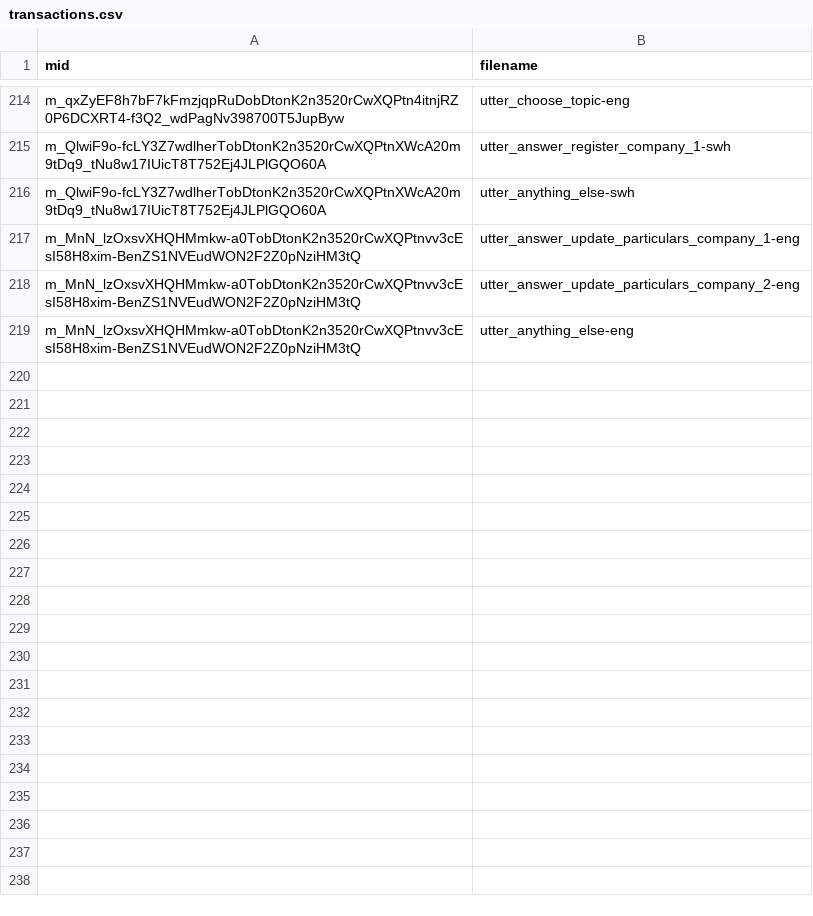
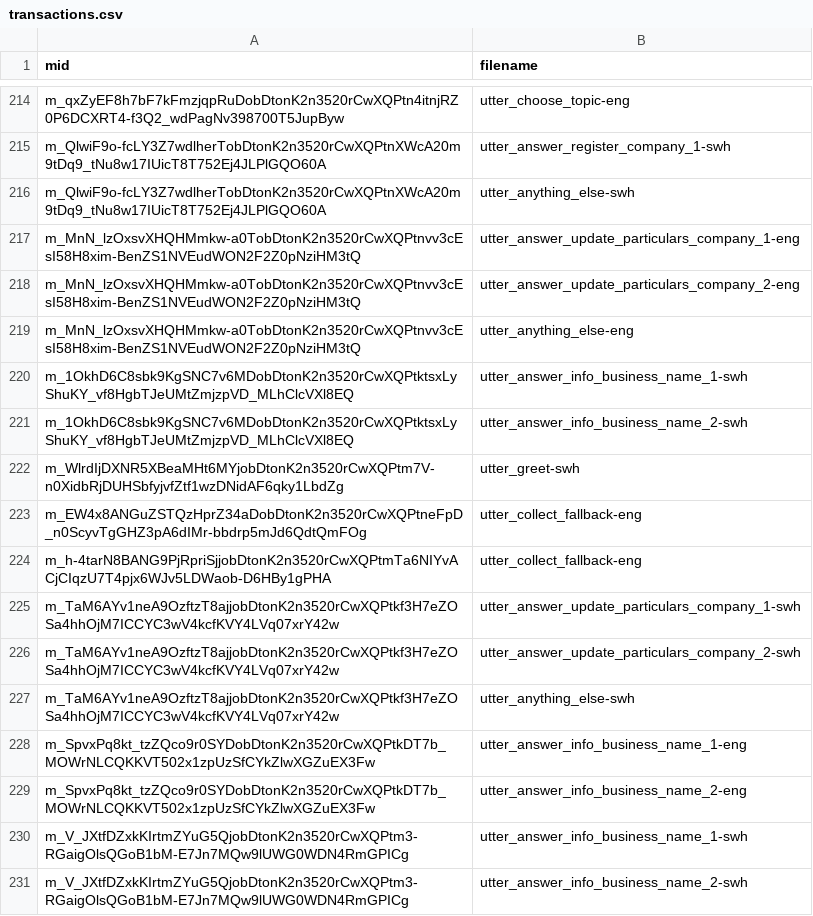
Before and after one commit to translatorswb/ASR-API, a CSV file: app/transactions.csv, drawn as a sheet; only a part is shown, gaps mark what is left out; the diff names each change by its address in the sheet, - before the commit and + after, or states it on an @@ line.

```diff
--- a/app/transactions.csv
+++ b/app/transactions.csv
+row 220: m_1OkhD6C8sbk9KgSNC7v6MDobDtonK2n3520rCwXQPtktsxLyShuKY_vf8HgbTJeUMtZmjzpVD_MLhClcVXl8EQ | utter_answer_info_business_name_1-swh
+row 221: m_1OkhD6C8sbk9KgSNC7v6MDobDtonK2n3520rCwXQPtktsxLyShuKY_vf8HgbTJeUMtZmjzpVD_MLhClcVXl8EQ | utter_answer_info_business_name_2-swh
+row 222: m_WlrdIjDXNR5XBeaMHt6MYjobDtonK2n3520rCwXQPtm7V-n0XidbRjDUHSbfyjvfZtf1wzDNidAF6qky1LbdZg | utter_greet-swh
+row 223: m_EW4x8ANGuZSTQzHprZ34aDobDtonK2n3520rCwXQPtneFpD_n0ScyvTgGHZ3pA6dIMr-bbdrp5mJd6QdtQmFOg | utter_collect_fallback-eng
+row 224: m_h-4tarN8BANG9PjRpriSjjobDtonK2n3520rCwXQPtmTa6NIYvACjCIqzU7T4pjx6WJv5LDWaob-D6HBy1gPHA | utter_collect_fallback-eng
+row 225: m_TaM6AYv1neA9OzftzT8ajjobDtonK2n3520rCwXQPtkf3H7eZOSa4hhOjM7ICCYC3wV4kcfKVY4LVq07xrY42w | utter_answer_update_particulars_company_1-swh
+row 226: m_TaM6AYv1neA9OzftzT8ajjobDtonK2n3520rCwXQPtkf3H7eZOSa4hhOjM7ICCYC3wV4kcfKVY4LVq07xrY42w | utter_answer_update_particulars_company_2-swh
+row 227: m_TaM6AYv1neA9OzftzT8ajjobDtonK2n3520rCwXQPtkf3H7eZOSa4hhOjM7ICCYC3wV4kcfKVY4LVq07xrY42w | utter_anything_else-swh
+row 228: m_SpvxPq8kt_tzZQco9r0SYDobDtonK2n3520rCwXQPtkDT7b_MOWrNLCQKKVT502x1zpUzSfCYkZlwXGZuEX3Fw | utter_answer_info_business_name_1-eng
+row 229: m_SpvxPq8kt_tzZQco9r0SYDobDtonK2n3520rCwXQPtkDT7b_MOWrNLCQKKVT502x1zpUzSfCYkZlwXGZuEX3Fw | utter_answer_info_business_name_2-eng
+row 230: m_V_JXtfDZxkKIrtmZYuG5QjobDtonK2n3520rCwXQPtm3-RGaigOlsQGoB1bM-E7Jn7MQw9lUWG0WDN4RmGPICg | utter_answer_info_business_name_1-swh
+row 231: m_V_JXtfDZxkKIrtmZYuG5QjobDtonK2n3520rCwXQPtm3-RGaigOlsQGoB1bM-E7Jn7MQw9lUWG0WDN4RmGPICg | utter_answer_info_business_name_2-swh
```
Also changed, not shown: app/transactions_stt.csv, 1 other file.
